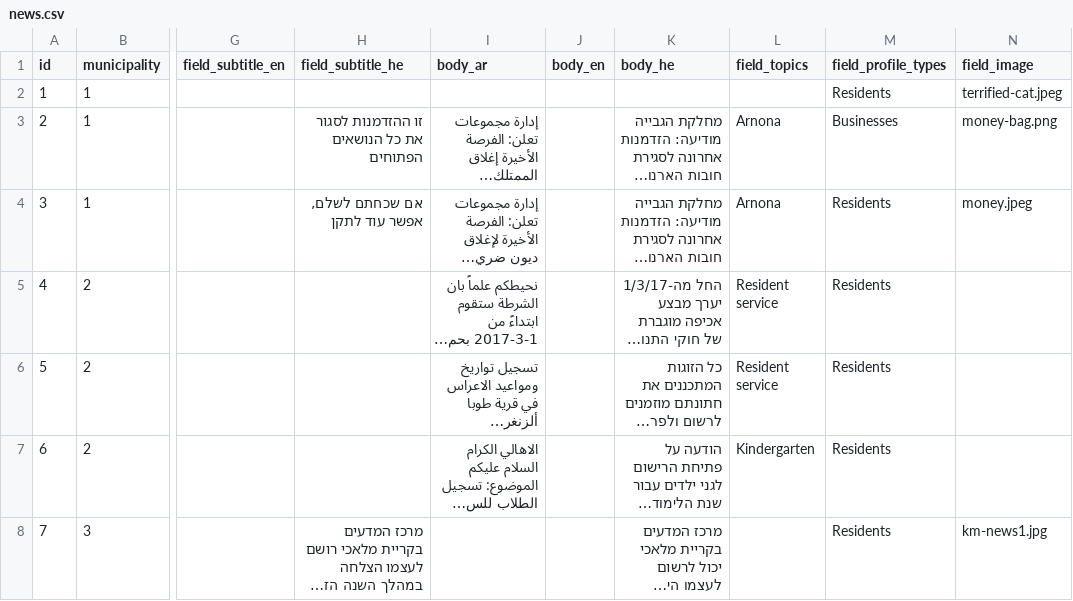
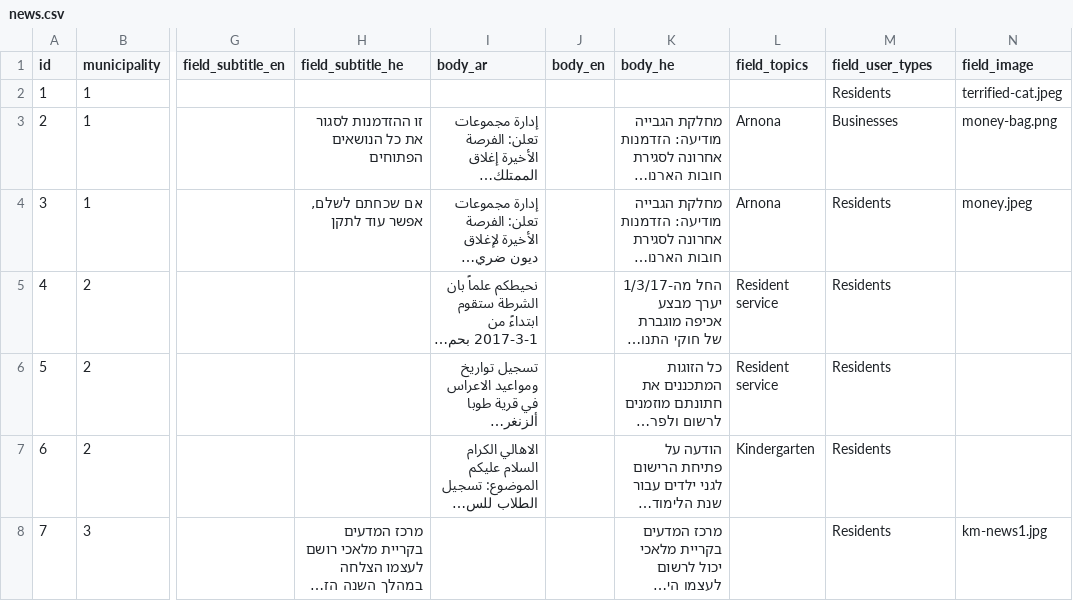
Before and after one commit to Gizra/Municipality, a CSV file: server/hedley/modules/custom/hedley_migrate/csv/news.csv, drawn as a sheet; only a part is shown, gaps mark what is left out; long unchanged cells end in …; the diff names each change by its address in the sheet, - before the commit and + after, or states it on an @@ line.

Commit message:
Change the taxonomy "Profile type" to "User type"

```diff
--- a/server/hedley/modules/custom/hedley_migrate/csv/news.csv
+++ b/server/hedley/modules/custom/hedley_migrate/csv/news.csv
-M1: field_profile_types
+M1: field_user_types
```
Also changed, not shown: server/hedley/modules/custom/hedley_migrate/csv/action.csv, server/hedley/modules/custom/hedley_migrate/csv/contact.csv, 45 other files.
